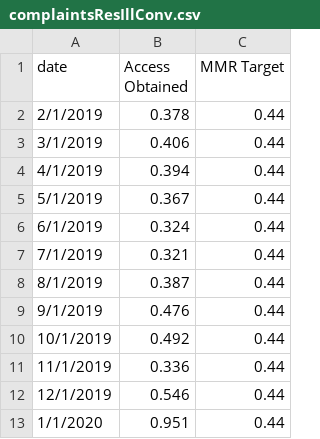
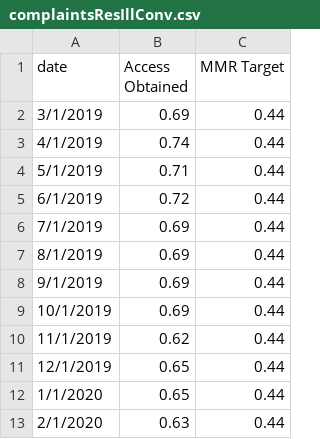
Before and after one commit to benmancell/CitywidePerformanceReporting, a CSV file: data/complaintsResIllConv.csv, drawn as a sheet.

```diff
--- a/data/complaintsResIllConv.csv
+++ b/data/complaintsResIllConv.csv
@@ -1,13 +1,13 @@
 date,Access Obtained,MMR Target
-2/1/2019,0.378,0.44
-3/1/2019,0.406,0.44
-4/1/2019,0.394,0.44
-5/1/2019,0.367,0.44
-6/1/2019,0.324,0.44
-7/1/2019,0.321,0.44
-8/1/2019,0.387,0.44
-9/1/2019,0.476,0.44
-10/1/2019,0.492,0.44
-11/1/2019,0.336,0.44
-12/1/2019,0.546,0.44
-1/1/2020,0.951,0.44
+3/1/2019,0.69,0.44
+4/1/2019,0.74,0.44
+5/1/2019,0.71,0.44
+6/1/2019,0.72,0.44
+7/1/2019,0.69,0.44
+8/1/2019,0.69,0.44
+9/1/2019,0.69,0.44
+10/1/2019,0.69,0.44
+11/1/2019,0.62,0.44
+12/1/2019,0.65,0.44
+1/1/2020,0.65,0.44
+2/1/2020,0.63,0.44
```
Also changed, not shown: data/BoroughOfficeWaitTimes.csv, data/CSE_SWO.csv, 17 other files.
